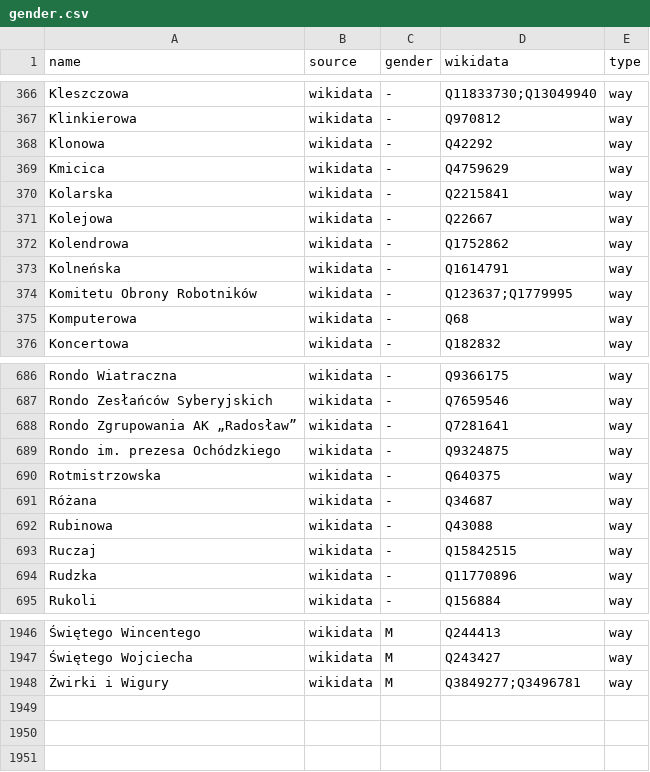
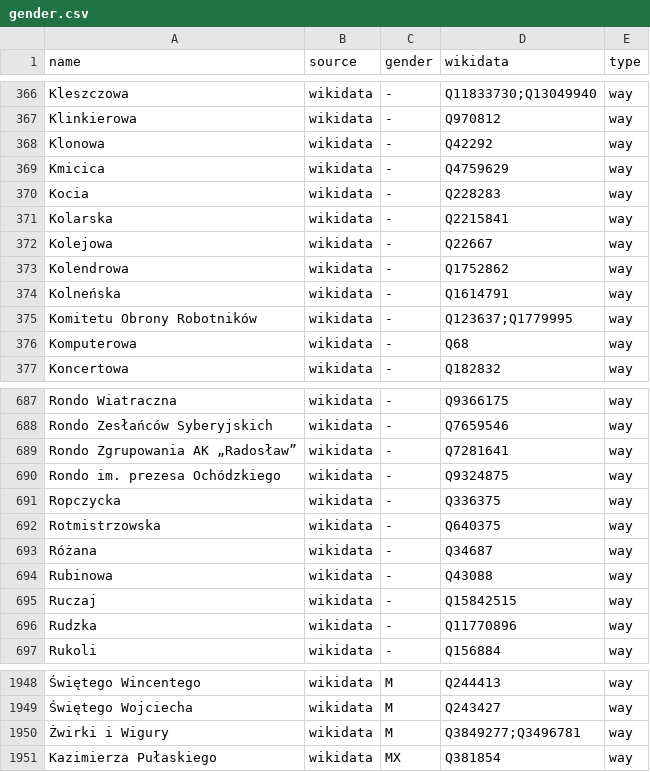
Before and after one commit to EqualStreetNames/equalstreetnames-warsaw, a CSV file: data/gender.csv, drawn as a sheet; only a part is shown, gaps mark what is left out; the diff names each change by its address in the sheet, - before the commit and + after, or states it on an @@ line.

```diff
--- a/data/gender.csv
+++ b/data/gender.csv
+row 370: Kocia | wikidata | - | Q228283 | way
+row 691: Ropczycka | wikidata | - | Q336375 | way
+row 1951: Kazimierza Pułaskiego | wikidata | MX | Q381854 | way
```
Also changed, not shown: data/other.csv, 3 other files.
